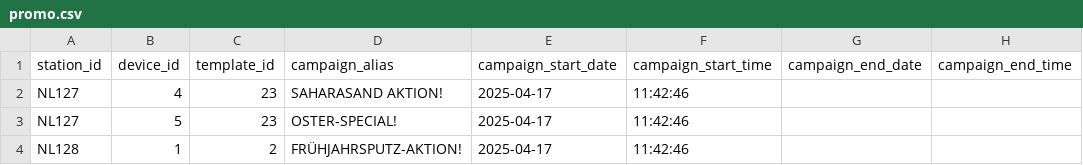
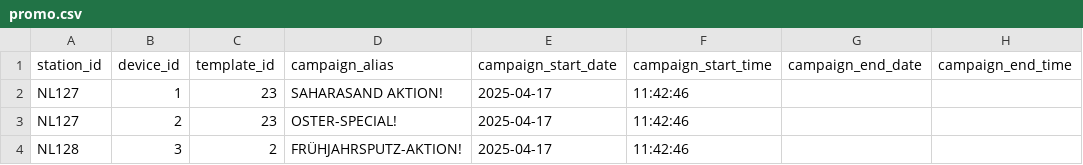
Before and after one commit to d-hoelscher/cmsTest, a CSV file: promo.csv, drawn as a sheet; only a part is shown; the diff names each change by its address in the sheet, - before the commit and + after, or states it on an @@ line.

Commit message:
changed id

```diff
--- a/promo.csv
+++ b/promo.csv
-B2 (device_id): 4
+B2 (device_id): 1
-B3 (device_id): 5
+B3 (device_id): 2
-B4 (device_id): 1
+B4 (device_id): 3
```
